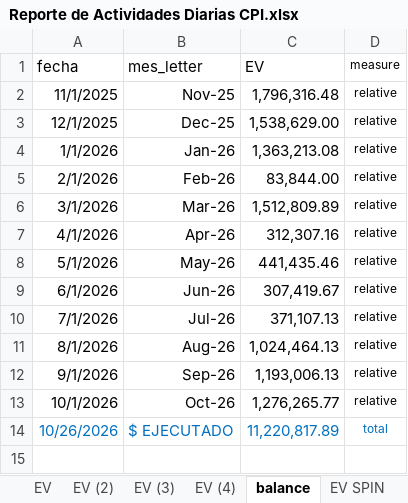
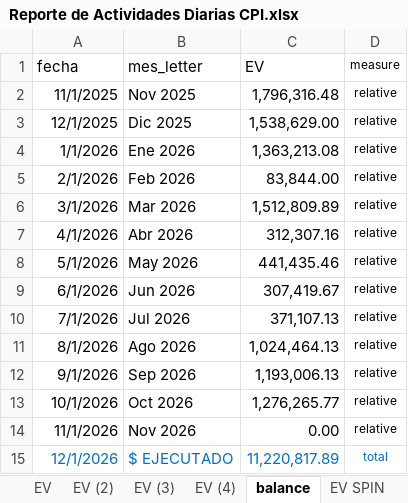
Before and after one commit to crooss/Dash_DGJ, an Excel workbook: data/Reporte de Actividades Diarias CPI.xlsx, sheet balance, drawn as a sheet; values as stored, in another font and other column widths than the file's, no borders; addresses are those after the commit; the diff names each change by its address in the sheet, - before the commit and + after, or states it on an @@ line.

```diff
--- a/data/Reporte de Actividades Diarias CPI.xlsx (sheet balance)
+++ b/data/Reporte de Actividades Diarias CPI.xlsx (sheet balance)
-B2 (mes_letter): Nov-25
+B2 (mes_letter): Nov 2025
-B3 (mes_letter): Dec-25
+B3 (mes_letter): Dic 2025
-B4 (mes_letter): Jan-26
+B4 (mes_letter): Ene 2026
-B5 (mes_letter): Feb-26
+B5 (mes_letter): Feb 2026
-B6 (mes_letter): Mar-26
+B6 (mes_letter): Mar 2026
-B7 (mes_letter): Apr-26
+B7 (mes_letter): Abr 2026
-B8 (mes_letter): May-26
+B8 (mes_letter): May 2026
-B9 (mes_letter): Jun-26
+B9 (mes_letter): Jun 2026
-B10 (mes_letter): Jul-26
+B10 (mes_letter): Jul 2026
-B11 (mes_letter): Aug-26
+B11 (mes_letter): Ago 2026
-B12 (mes_letter): Sep-26
+B12 (mes_letter): Sep 2026
-B13 (mes_letter): Oct-26
+B13 (mes_letter): Oct 2026
+row 14: 11/1/2026 | Nov 2026 | 0.00 | relative
-A15 (fecha): 10/26/2026
+A15 (fecha): 12/1/2026
```
Also changed, not shown: charts or pictures, 1 other file.
